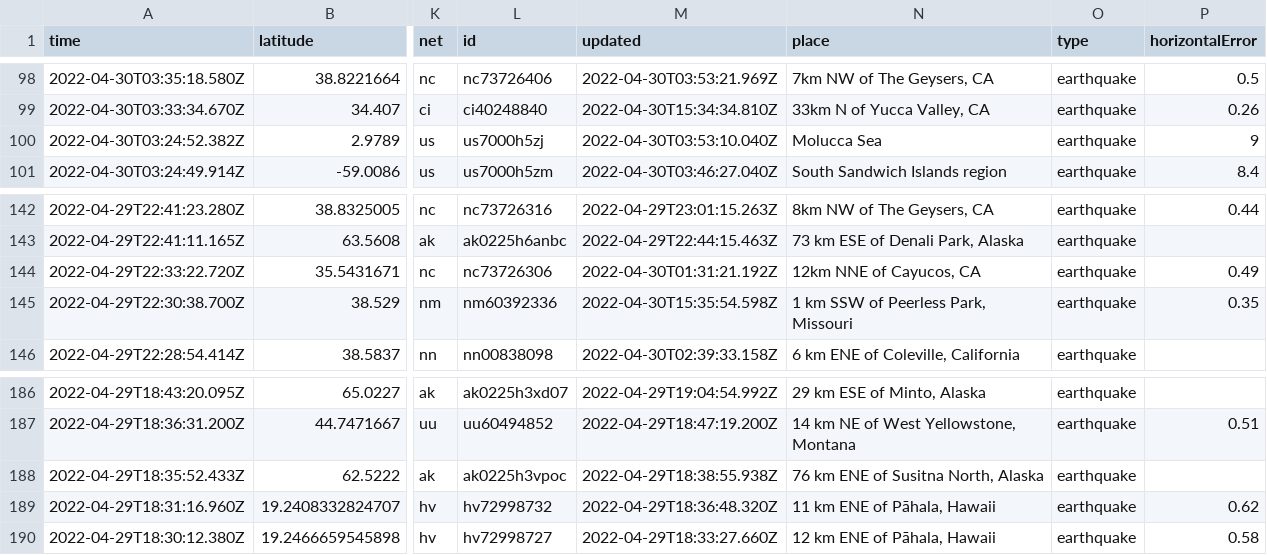
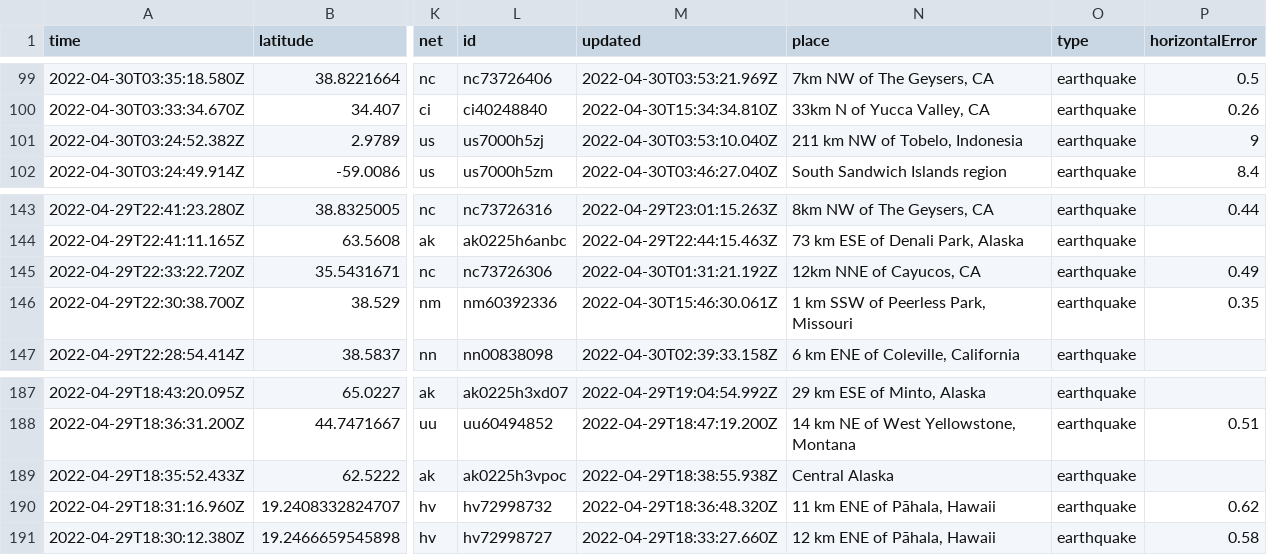
Before and after one commit to melfronczek/my-data-robot, a CSV file: usgs_current.csv, drawn as a sheet; only a part is shown, gaps mark what is left out; addresses are those after the commit; the diff covers the shown part only; the diff names each change by its address in the sheet, - before the commit and + after, or states it on an @@ line.

```diff
--- a/usgs_current.csv
+++ b/usgs_current.csv
-N101 (place): Molucca Sea
+N101 (place): 211 km NW of Tobelo, Indonesia
-M146 (updated): 2022-04-30T15:35:54.598Z
+M146 (updated): 2022-04-30T15:46:30.061Z
-N189 (place): 76 km ENE of Susitna North, Alaska
+N189 (place): Central Alaska
```
Also changed, not shown: 1 added row, 4 removed rows and 3 edited cells elsewhere in this file.
